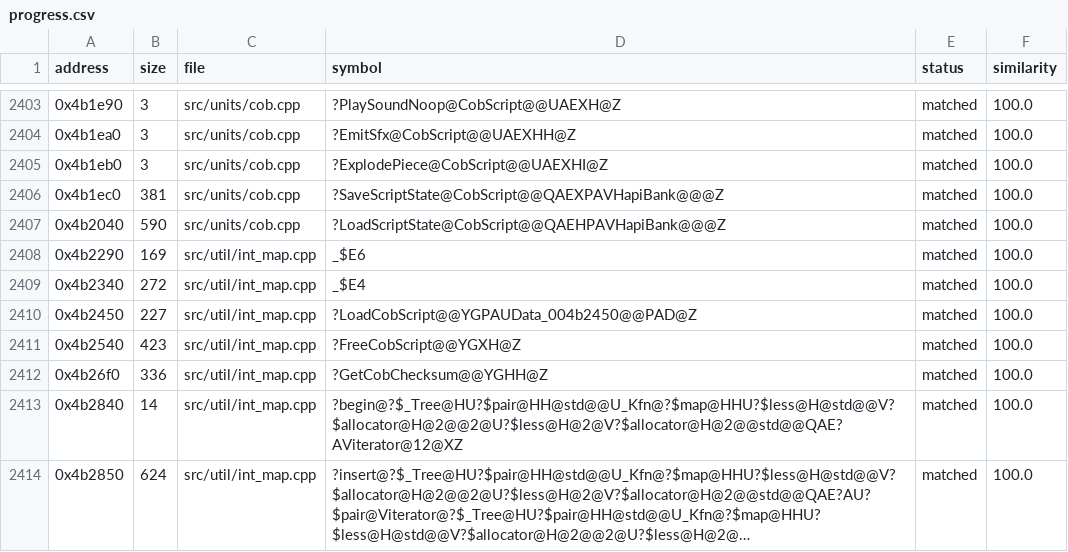
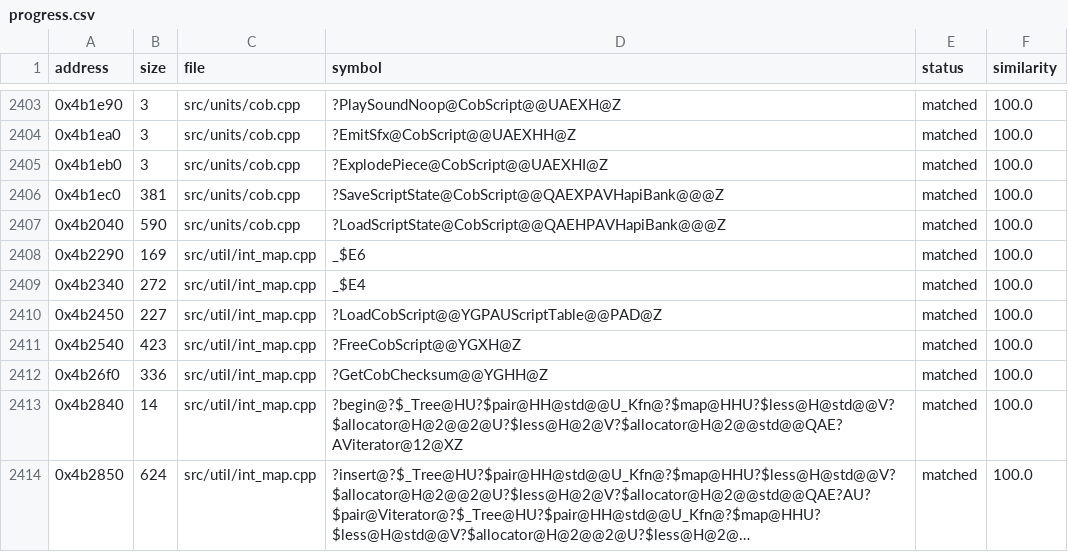
Before and after one commit to HectorBailey/byte-tactics, a CSV file: data/progress.csv, drawn as a sheet; only a part is shown, gaps mark what is left out; long unchanged cells end in ….

Commit message:
Refactor: Name the cob script data and display context

```diff
--- a/data/progress.csv
+++ b/data/progress.csv
@@ -2409,3 +2409,3 @@ address,size,file,symbol,status,similarity
 0x4b2340,272,src/util/int_map.cpp,_$E4,matched,100.0
-0x4b2450,227,src/util/int_map.cpp,?LoadCobScript@@YGPAUData_004b2450@@PAD@Z,matched,100.0
+0x4b2450,227,src/util/int_map.cpp,?LoadCobScript@@YGPAUScriptTable@@PAD@Z,matched,100.0
 0x4b2540,423,src/util/int_map.cpp,?FreeCobScript@@YGXH@Z,matched,100.0
```
Also changed, not shown: 2 other files.
